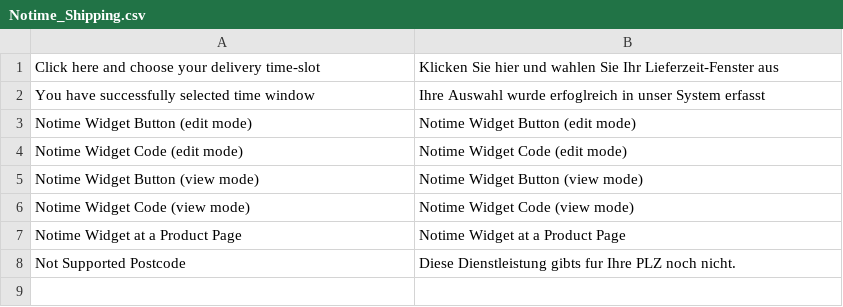
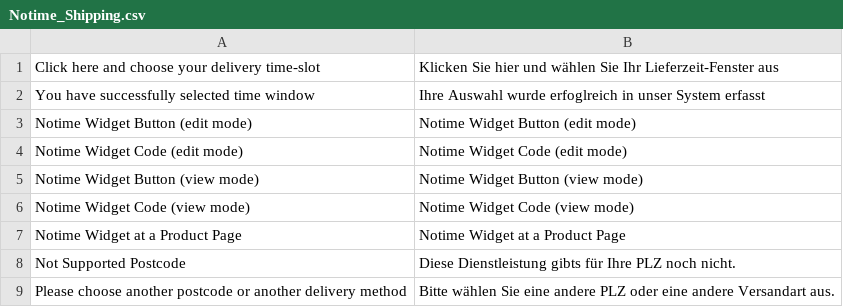
Before and after one commit to OpenMageModuleFostering/notime_same_day_delivery, a CSV file: app/locale/de_DE/Notime_Shipping.csv, drawn as a sheet.

```diff
--- a/app/locale/de_DE/Notime_Shipping.csv
+++ b/app/locale/de_DE/Notime_Shipping.csv
@@ -1,2 +1,2 @@
-"Click here and choose your delivery time-slot","Klicken Sie hier und wahlen Sie Ihr Lieferzeit-Fenster aus"
+"Click here and choose your delivery time-slot","Klicken Sie hier und wählen Sie Ihr Lieferzeit-Fenster aus"
 "You have successfully selected time window","Ihre Auswahl wurde erfoglreich in unser System erfasst"
@@ -7,2 +7,3 @@
 "Notime Widget at a Product Page","Notime Widget at a Product Page"
-"Not Supported Postcode","Diese Dienstleistung gibts fur Ihre PLZ noch nicht."
+"Not Supported Postcode","Diese Dienstleistung gibts für Ihre PLZ noch nicht."
+"Please choose another postcode or another delivery method","Bitte wählen Sie eine andere PLZ oder eine andere Versandart aus."
```
Also changed, not shown: app/locale/en_US/Notime_Shipping.csv, app/locale/fr_FR/Notime_Shipping.csv, 7 other files.
